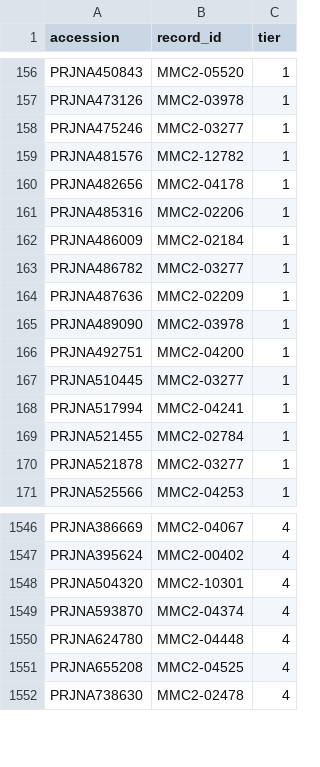
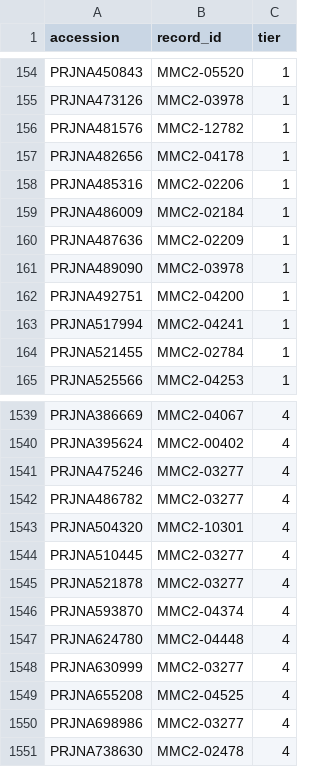
Before and after one commit to samd1993/MMC, a TSV file: data/accessions.tsv, drawn as a sheet; only a part is shown, gaps mark what is left out; removed rows and columns are numbered as before the commit, all else as after; the diff covers the shown part only; the diff names each change by its address in the sheet, - before the commit and + after, or states it on an @@ line.

```diff
--- a/data/accessions.tsv
+++ b/data/accessions.tsv
-row 158: PRJNA475246 | MMC2-03277 | 1
-row 163: PRJNA486782 | MMC2-03277 | 1
-row 167: PRJNA510445 | MMC2-03277 | 1
-row 170: PRJNA521878 | MMC2-03277 | 1
+row 1541: PRJNA475246 | MMC2-03277 | 4
+row 1542: PRJNA486782 | MMC2-03277 | 4
+row 1544: PRJNA510445 | MMC2-03277 | 4
+row 1545: PRJNA521878 | MMC2-03277 | 4
+row 1548: PRJNA630999 | MMC2-03277 | 4
+row 1550: PRJNA698986 | MMC2-03277 | 4
```
Also changed, not shown: 1 added row and 4 removed rows elsewhere in this file, data/disease_field_map.tsv, 35 other files.
